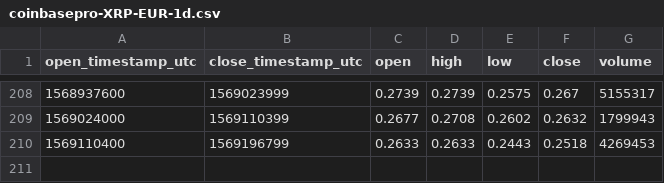
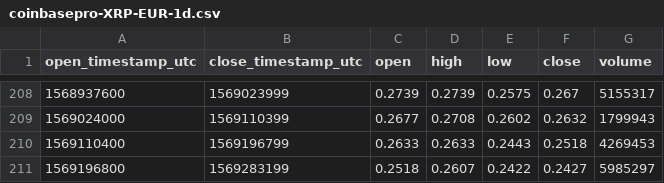
Before and after one commit to cryptobigbro/coinbasepro-XRP-EUR, a CSV file: coinbasepro-XRP-EUR-1d.csv, drawn as a sheet; only a part is shown, gaps mark what is left out; the diff names each change by its address in the sheet, - before the commit and + after, or states it on an @@ line.

```diff
--- a/coinbasepro-XRP-EUR-1d.csv
+++ b/coinbasepro-XRP-EUR-1d.csv
+row 211: 1569196800 | 1569283199 | 0.2518 | 0.2607 | 0.2422 | 0.2427 | 5985297
```
Also changed, not shown: coinbasepro-XRP-EUR-1h.csv.
